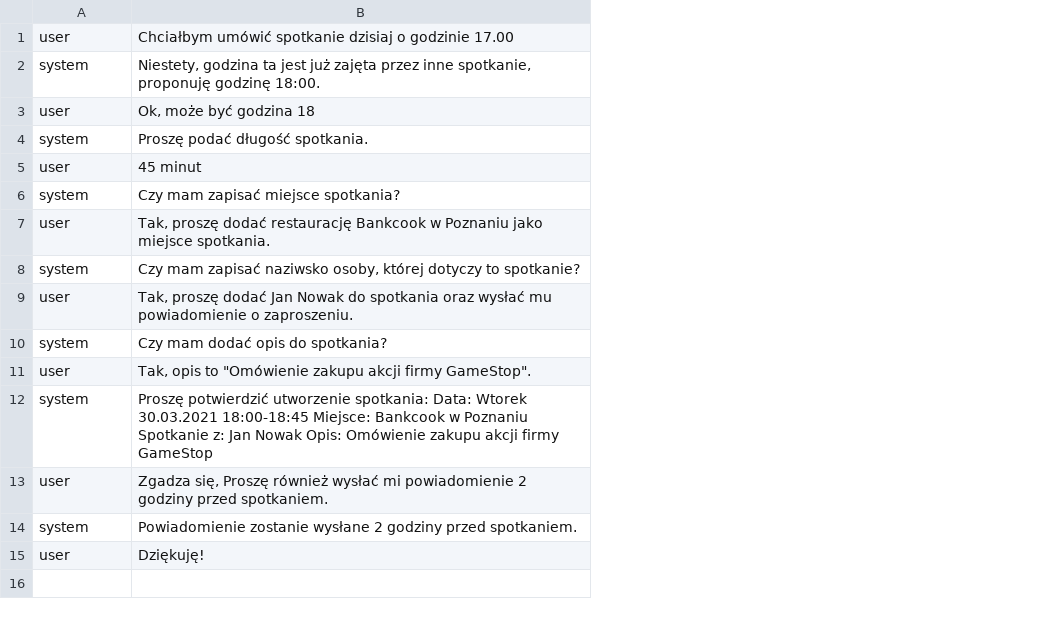
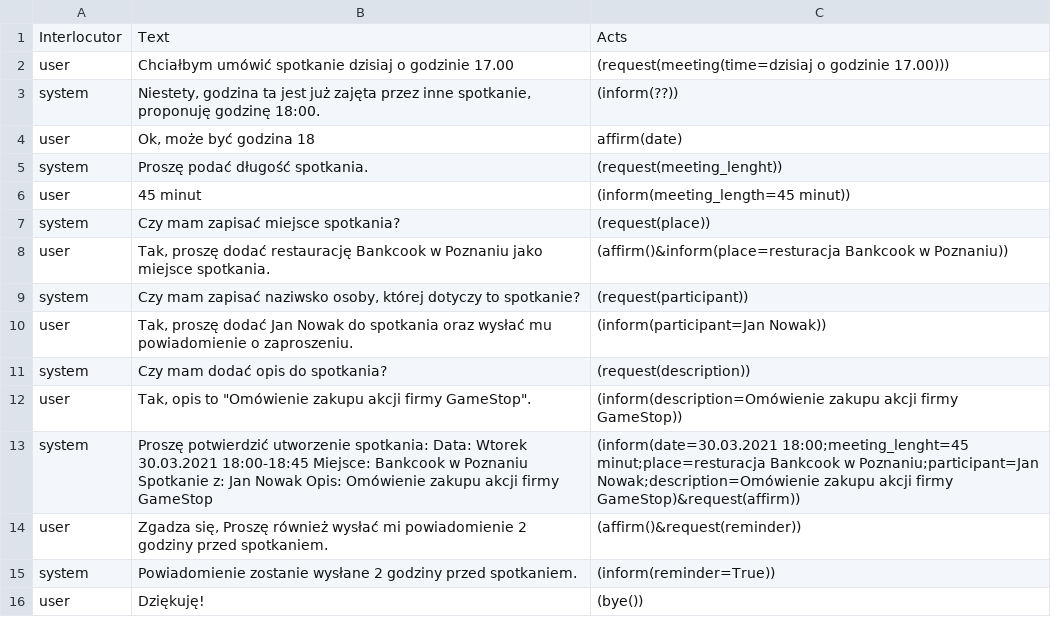
Before and after one commit to Aoxter/SystemDialogowyJanusz, a TSV file: data/dialog-09-04-01.tsv, drawn as a sheet; addresses are those after the commit; the diff names each change by its address in the sheet, - before the commit and + after, or states it on an @@ line.

```diff
--- a/data/dialog-09-04-01.tsv
+++ b/data/dialog-09-04-01.tsv
+column C, rows 2-16: (request(meeting(time=dzisiaj o godzinie 17.00))) | (inform(??)) | affirm(date) | (request(meeting_lenght)) | (inform(meeting_length=45 minut)) | (request(place)) | (affirm()&inform(place=resturacja Bankcook w Poznaniu)) | (request(participant)) | (inform(participant=Jan Nowak)) | (request(description)) | (inform(description=Omówienie zakupu akcji firmy GameStop)) | (inform(date=30.03.2021 18:00;meeting_lenght=45 minut;place=resturacja Bankcook w Poznaniu;participant=Jan Nowak;description=Omówienie zakupu akcji firmy GameStop)&request(affirm)) | (affirm()&request(reminder)) | (inform(reminder=True)) | (bye())
+row 1: Interlocutor | Text | Acts
```
Also changed, not shown: data/dialog-09-06-01.tsv.
